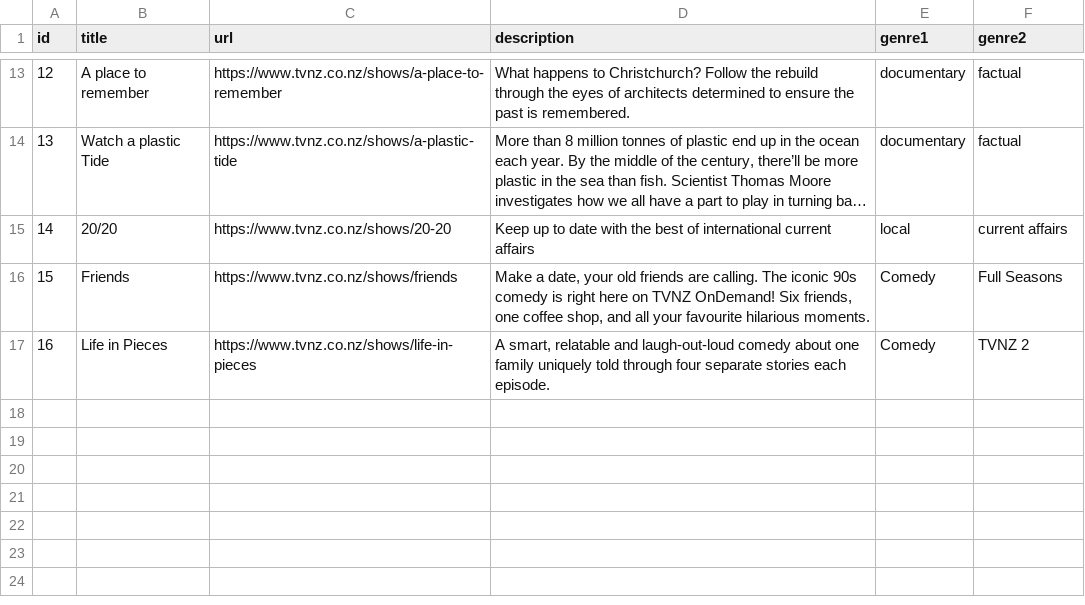
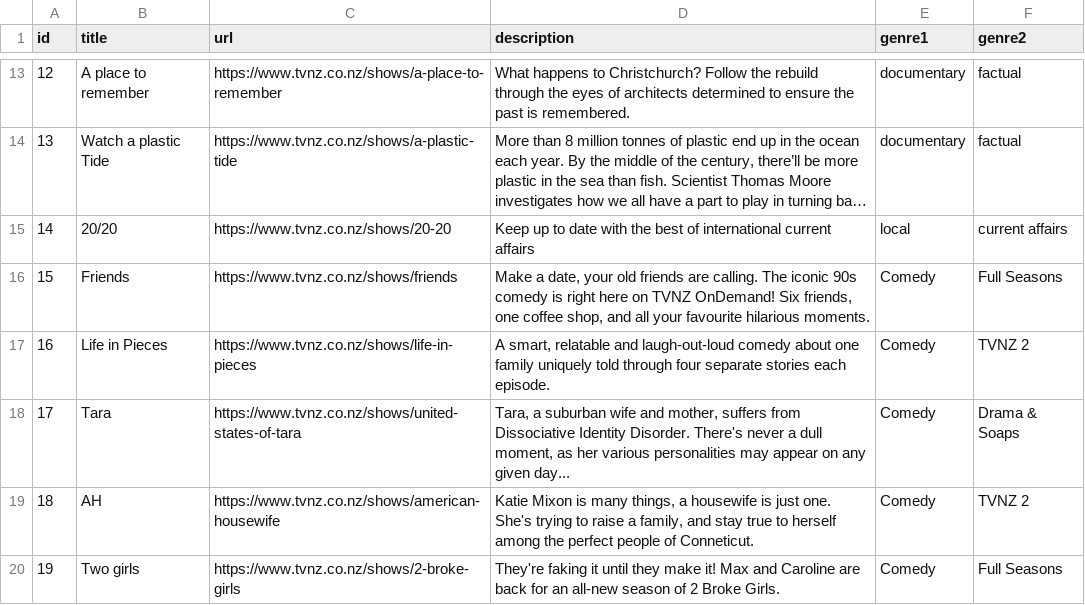
Before and after one commit to tim-hub/tnza-hackathon, a CSV file: DataSample.csv, drawn as a sheet; only a part is shown, gaps mark what is left out; long unchanged cells end in ….

Commit message:
remove duplicate and add 3 more fake data

```diff
--- a/DataSample.csv
+++ b/DataSample.csv
@@ -17 +17,4 @@ id,title,url,description,genre1,genre2
 16,Life in Pieces,https://www.tvnz.co.nz/shows/life-in-pieces,"A smart, relatable and laugh-out-loud comedy about one family uniquely told through four separate stories each episode.",Comedy,TVNZ 2
+17,Tara,https://www.tvnz.co.nz/shows/united-states-of-tara,"Tara, a suburban wife and mother, suffers from Dissociative Identity Disorder. There's never a dull moment, as her various personalities may appear on any given day... ",Comedy,Drama & Soaps
+18,AH,https://www.tvnz.co.nz/shows/american-housewife,"Katie Mixon is many things, a housewife is just one. She's trying to raise a family, and stay true to herself among the perfect people of Conneticut.",Comedy,TVNZ 2
+19,Two girls,https://www.tvnz.co.nz/shows/2-broke-girls,They're faking it until they make it! Max and Caroline are back for an all-new season of 2 Broke Girls.,Comedy,Full Seasons
```
Also changed, not shown: 2 other files.
